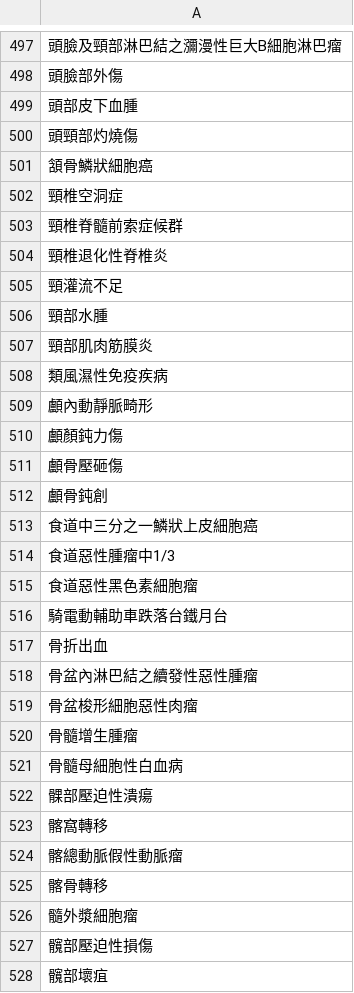
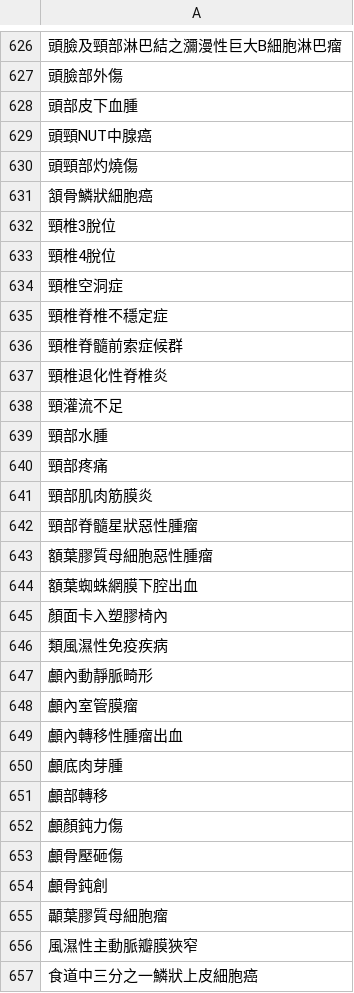
Before and after one commit to eddielin0926/icd-tokenize, a CSV file: icd_tokenize/data/non-verified-icd.csv, drawn as a sheet; only a part is shown, gaps mark what is left out; the shorter side is filled out with more unchanged rows; the diff covers the shown part only; the diff names each change by its address in the sheet, - before the commit and + after, or states it on an @@ line.

```diff
--- a/icd_tokenize/data/non-verified-icd.csv
+++ b/icd_tokenize/data/non-verified-icd.csv
+row 629: 頭頸NUT中腺癌
+row 632: 頸椎3脫位
+row 633: 頸椎4脫位
+row 635: 頸椎脊椎不穩定症
+row 640: 頸部疼痛
+row 642: 頸部脊髓星狀惡性腫瘤
+row 643: 額葉膠質母細胞惡性腫瘤
+row 644: 額葉蜘蛛網膜下腔出血
+row 645: 顏面卡入塑膠椅內
+row 648: 顱內室管膜瘤
+row 649: 顱內轉移性腫瘤出血
+row 650: 顱底肉芽腫
+row 651: 顱部轉移
+row 655: 顳葉膠質母細胞瘤
+row 656: 風濕性主動脈瓣膜狹窄
```
Also changed, not shown: 140 added rows elsewhere in this file, icd_tokenize/data/icd.csv, 8 other files.
